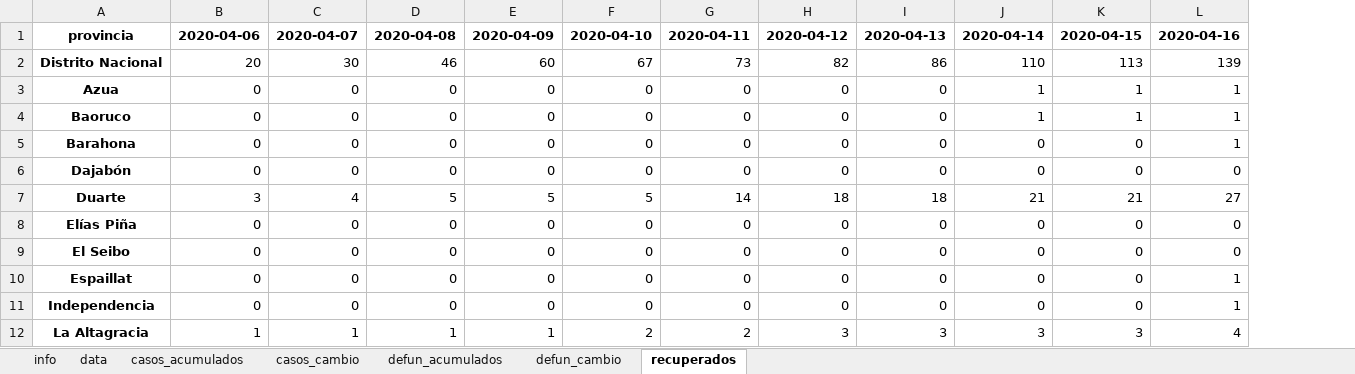
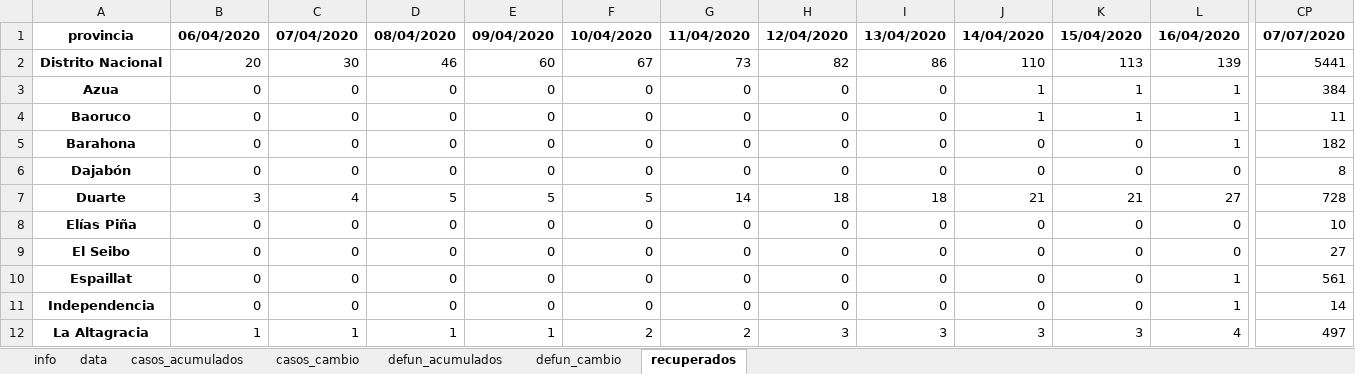
Before and after one commit to gcaff/COVID19-RD, an Excel workbook: data/covid_data_rd.xlsx, sheet recuperados, drawn as a sheet; only a part is shown, gaps mark what is left out; values as stored, in another font and other column widths than the file's, no borders; the diff covers the shown part only; the diff names each change by its address in the sheet, - before the commit and + after, or states it on an @@ line.

```diff
--- a/data/covid_data_rd.xlsx (sheet recuperados)
+++ b/data/covid_data_rd.xlsx (sheet recuperados)
+column CP, rows 1-12: 07/07/2020 | 5441 | 384 | 11 | 182 | 8 | 728 | 10 | 27 | 561 | 14 | 497
-B1: 2020-04-06
+B1: 06/04/2020
-C1: 2020-04-07
+C1: 07/04/2020
-D1: 2020-04-08
+D1: 08/04/2020
-E1: 2020-04-09
+E1: 09/04/2020
-F1: 2020-04-10
+F1: 10/04/2020
-G1: 2020-04-11
+G1: 11/04/2020
-H1: 2020-04-12
+H1: 12/04/2020
-I1: 2020-04-13
+I1: 13/04/2020
-J1: 2020-04-14
+J1: 14/04/2020
-K1: 2020-04-15
+K1: 15/04/2020
-L1: 2020-04-16
+L1: 16/04/2020
```
Also changed, not shown: 81 edited cells elsewhere in this sheet, sheet data, sheet defun_cambio, sheet casos_cambio, sheet defun_acumulados, sheet casos_acumulados, sheet info.
